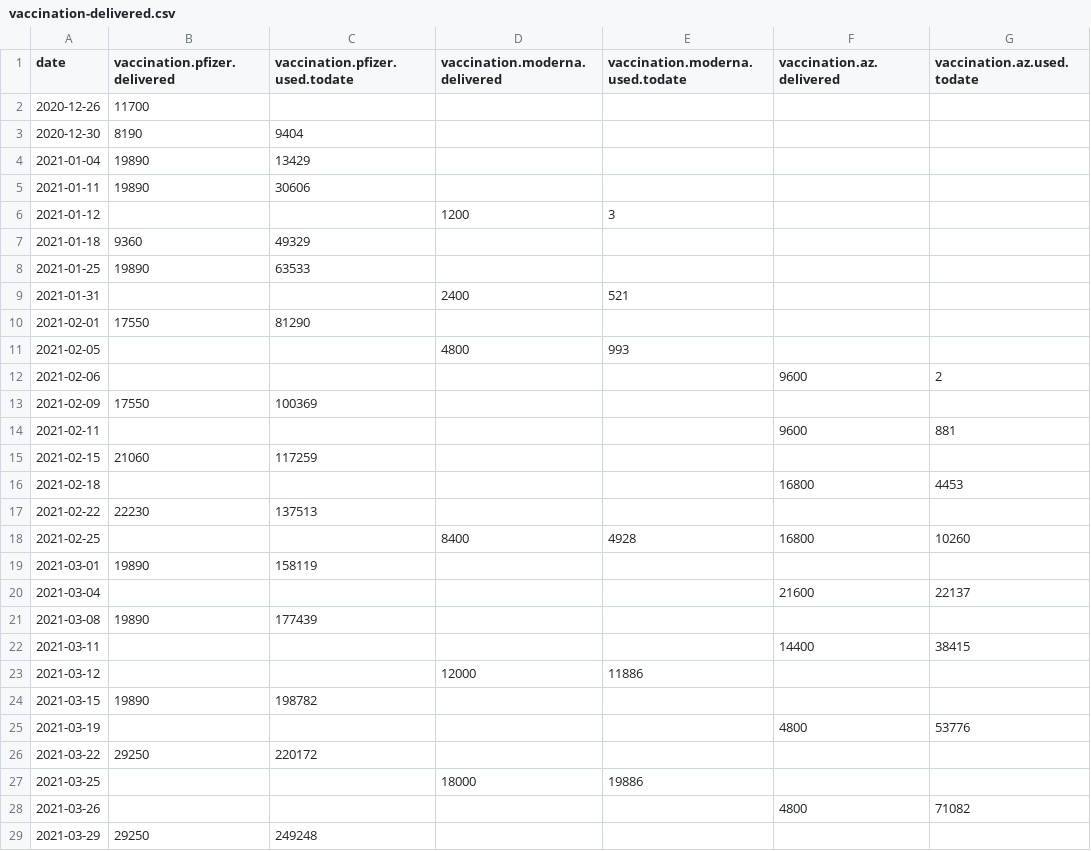
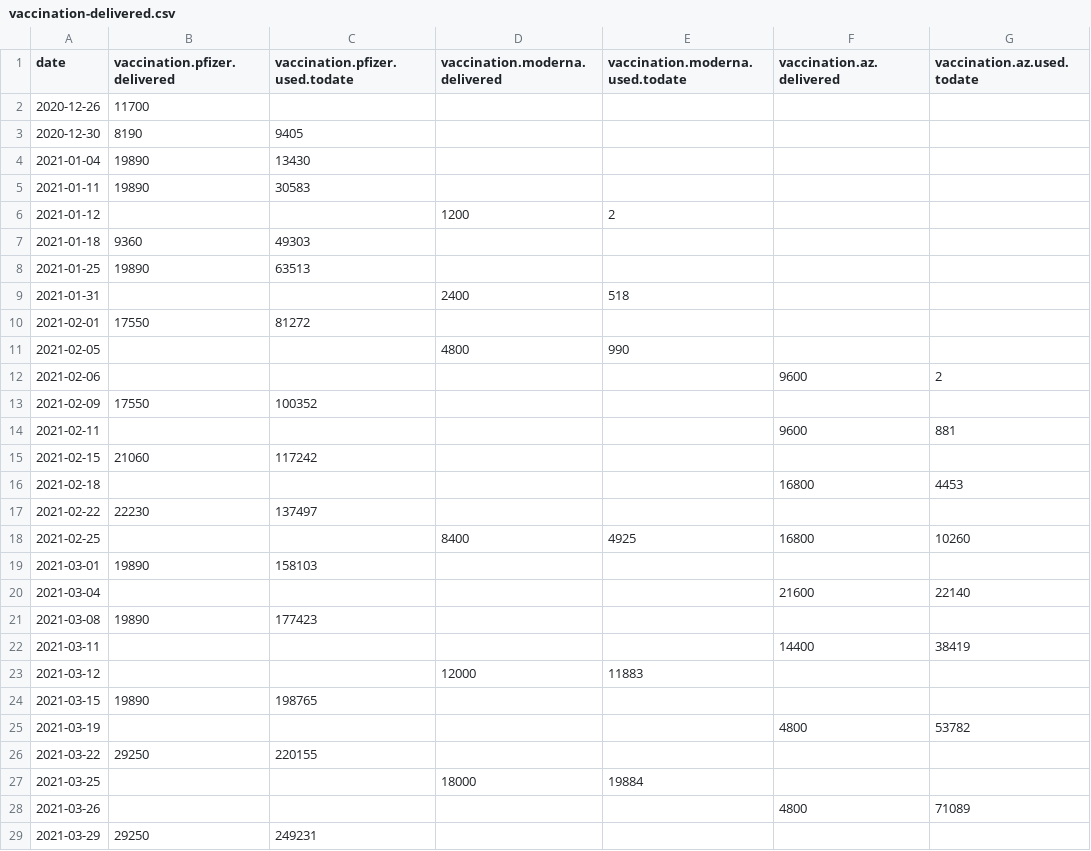
Before and after one commit to romunov/data, a CSV file: csv/vaccination-delivered.csv, drawn as a sheet; only a part is shown; the diff covers the shown part only; the diff names each change by its address in the sheet, - before the commit and + after, or states it on an @@ line.

```diff
--- a/csv/vaccination-delivered.csv
+++ b/csv/vaccination-delivered.csv
-C3 (vaccination.pfizer.used.todate): 9404
+C3 (vaccination.pfizer.used.todate): 9405
-C4 (vaccination.pfizer.used.todate): 13429
+C4 (vaccination.pfizer.used.todate): 13430
-C5 (vaccination.pfizer.used.todate): 30606
+C5 (vaccination.pfizer.used.todate): 30583
-E6 (vaccination.moderna.used.todate): 3
+E6 (vaccination.moderna.used.todate): 2
-C7 (vaccination.pfizer.used.todate): 49329
+C7 (vaccination.pfizer.used.todate): 49303
-C8 (vaccination.pfizer.used.todate): 63533
+C8 (vaccination.pfizer.used.todate): 63513
-E9 (vaccination.moderna.used.todate): 521
+E9 (vaccination.moderna.used.todate): 518
-C10 (vaccination.pfizer.used.todate): 81290
+C10 (vaccination.pfizer.used.todate): 81272
-E11 (vaccination.moderna.used.todate): 993
+E11 (vaccination.moderna.used.todate): 990
-C13 (vaccination.pfizer.used.todate): 100369
+C13 (vaccination.pfizer.used.todate): 100352
-C15 (vaccination.pfizer.used.todate): 117259
+C15 (vaccination.pfizer.used.todate): 117242
-C17 (vaccination.pfizer.used.todate): 137513
+C17 (vaccination.pfizer.used.todate): 137497
-E18 (vaccination.moderna.used.todate): 4928
+E18 (vaccination.moderna.used.todate): 4925
-C19 (vaccination.pfizer.used.todate): 158119
+C19 (vaccination.pfizer.used.todate): 158103
-G20 (vaccination.az.used.todate): 22137
+G20 (vaccination.az.used.todate): 22140
-C21 (vaccination.pfizer.used.todate): 177439
+C21 (vaccination.pfizer.used.todate): 177423
-G22 (vaccination.az.used.todate): 38415
+G22 (vaccination.az.used.todate): 38419
-E23 (vaccination.moderna.used.todate): 11886
+E23 (vaccination.moderna.used.todate): 11883
-C24 (vaccination.pfizer.used.todate): 198782
+C24 (vaccination.pfizer.used.todate): 198765
-G25 (vaccination.az.used.todate): 53776
+G25 (vaccination.az.used.todate): 53782
-C26 (vaccination.pfizer.used.todate): 220172
+C26 (vaccination.pfizer.used.todate): 220155
-E27 (vaccination.moderna.used.todate): 19886
+E27 (vaccination.moderna.used.todate): 19884
-G28 (vaccination.az.used.todate): 71082
+G28 (vaccination.az.used.todate): 71089
-C29 (vaccination.pfizer.used.todate): 249248
+C29 (vaccination.pfizer.used.todate): 249231
```
Also changed, not shown: 1 added row and 31 edited cells elsewhere in this file, csv/vaccination-administered.csv, csv/vaccination-by_municipality-latest.csv, 17 other files.
